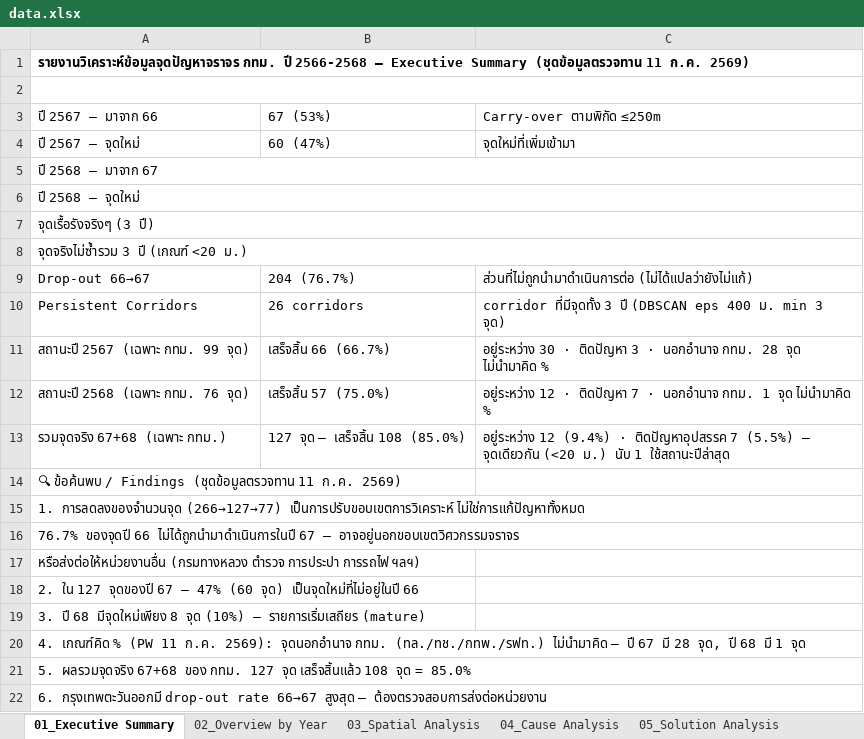
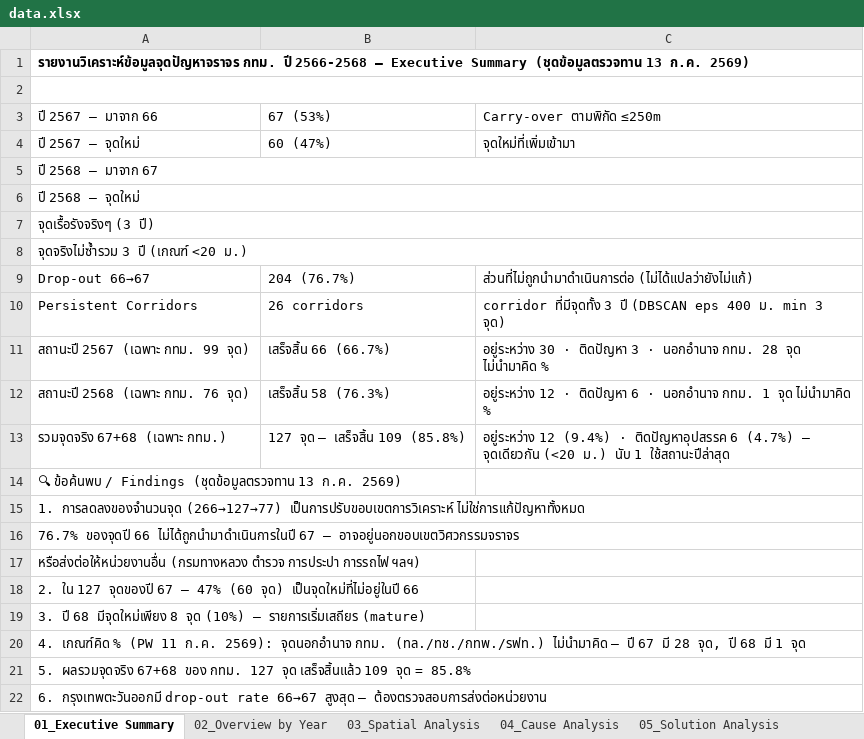
Before and after one commit to BMA-Statistics-PW/BMA-Congestion-Problem, an Excel workbook: data.xlsx, sheet 01_Executive Summary, drawn as a sheet; values as stored, in another font and other column widths than the file's, no borders; the diff names each change by its address in the sheet, - before the commit and + after, or states it on an @@ line.

```diff
--- a/data.xlsx (sheet 01_Executive Summary)
+++ b/data.xlsx (sheet 01_Executive Summary)
-A1: …Summary (ชุดข้อมูลตรวจทาน 11 ก.ค. 2569)
+A1: …Summary (ชุดข้อมูลตรวจทาน 13 ก.ค. 2569)
-B12: เสร็จสิ้น 57 (75.0%)
+B12: เสร็จสิ้น 58 (76.3%)
-C12: …· ติดปัญหา 7 · นอกอำนาจ…
+C12: …· ติดปัญหา 6 · นอกอำนาจ…
-B13: 127 จุด — เสร็จสิ้น 108 (85.0%)
+B13: 127 จุด — เสร็จสิ้น 109 (85.8%)
-C13: …· ติดปัญหาอุปสรรค 7 (5.5%) — จุดเดียวกัน…
+C13: …· ติดปัญหาอุปสรรค 6 (4.7%) — จุดเดียวกัน…
-A14: …Findings (ชุดข้อมูลตรวจทาน 11 ก.ค. 2569)
+A14: …Findings (ชุดข้อมูลตรวจทาน 13 ก.ค. 2569)
-A21: …จุด เสร็จสิ้นแล้ว 108 จุด = 85.0%
+A21: …จุด เสร็จสิ้นแล้ว 109 จุด = 85.8%
```
Also changed, not shown: sheet 13_Pending Update, sheet 05_Solution Analysis, sheet 02_Overview by Year, sheet 09_Recommendations, sheet 04_Cause Analysis, sheet 03_Spatial Analysis, 2 more sheets, 9 other files.
